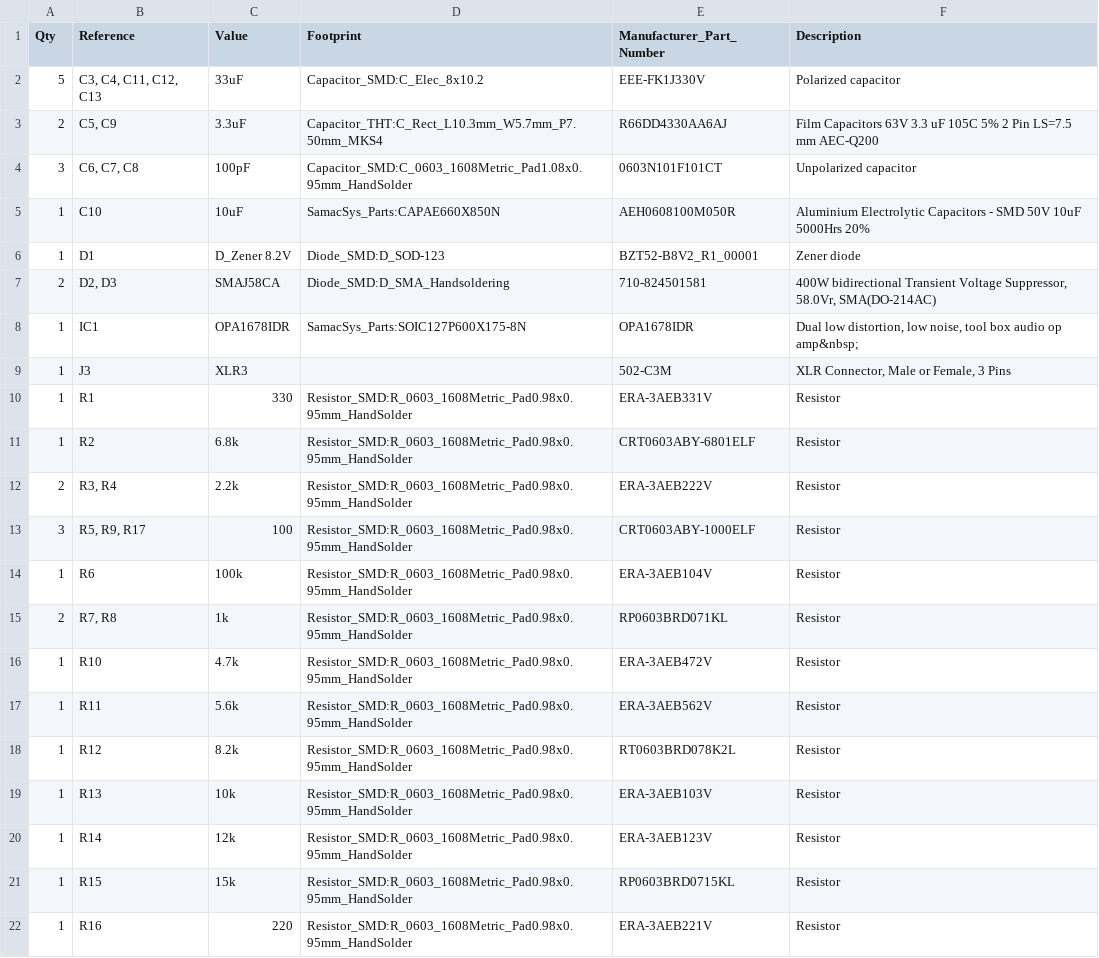
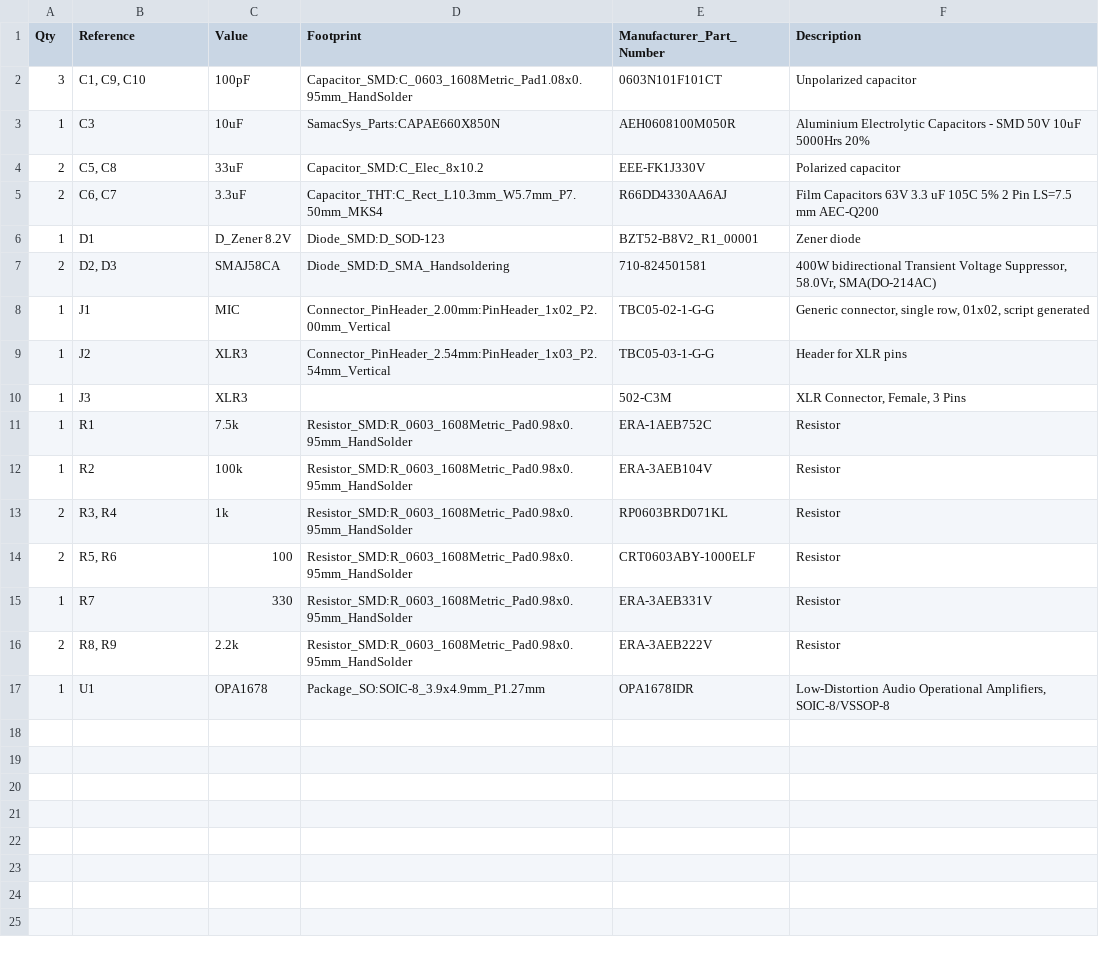
Before and after one commit to MHeis22/P48ElectretMicPCB, a CSV file: production/ElectretXLRMic_full_bom.csv, drawn as a sheet.

Commit message:
Test of the circuit is done and final adjustments done for values. BOM has reduced amount of resistors and capacitors. Added 2.54 mm pitch wire terminals to BOM because getting the wires to the connectors was a pain.
[KiCad Version: 9.0.7]

```diff
--- a/production/ElectretXLRMic_full_bom.csv
+++ b/production/ElectretXLRMic_full_bom.csv
@@ -1,22 +1,17 @@
 Qty,Reference,Value,Footprint,Manufacturer_Part_Number,Description
-5,"C3, C4, C11, C12, C13",33uF,Capacitor_SMD:C_Elec_8x10.2,EEE-FK1J330V,Polarized capacitor
-2,"C5, C9",3.3uF,Capacitor_THT:C_Rect_L10.3mm_W5.7mm_P7.50mm_MKS4,R66DD4330AA6AJ,Film Capacitors 63V 3.3 uF 105C 5% 2 Pin LS=7.5 mm AEC-Q200
-3,"C6, C7, C8",100pF,Capacitor_SMD:C_0603_1608Metric_Pad1.08x0.95mm_HandSolder,0603N101F101CT,Unpolarized capacitor
-1,C10,10uF,SamacSys_Parts:CAPAE660X850N,AEH0608100M050R,Aluminium Electrolytic Capacitors - SMD 50V 10uF 5000Hrs 20%
+3,"C1, C9, C10",100pF,Capacitor_SMD:C_0603_1608Metric_Pad1.08x0.95mm_HandSolder,0603N101F101CT,Unpolarized capacitor
+1,C3,10uF,SamacSys_Parts:CAPAE660X850N,AEH0608100M050R,Aluminium Electrolytic Capacitors - SMD 50V 10uF 5000Hrs 20%
+2,"C5, C8",33uF,Capacitor_SMD:C_Elec_8x10.2,EEE-FK1J330V,Polarized capacitor
+2,"C6, C7",3.3uF,Capacitor_THT:C_Rect_L10.3mm_W5.7mm_P7.50mm_MKS4,R66DD4330AA6AJ,Film Capacitors 63V 3.3 uF 105C 5% 2 Pin LS=7.5 mm AEC-Q200
 1,D1,D_Zener 8.2V,Diode_SMD:D_SOD-123,BZT52-B8V2_R1_00001,Zener diode
 2,"D2, D3",SMAJ58CA,Diode_SMD:D_SMA_Handsoldering,710-824501581,"400W bidirectional Transient Voltage Suppressor, 58.0Vr, SMA(DO-214AC)"
-1,IC1,OPA1678IDR,SamacSys_Parts:SOIC127P600X175-8N,OPA1678IDR,"Dual low distortion, low noise, tool box audio op amp&nbsp;"
-1,J3,XLR3,,502-C3M,"XLR Connector, Male or Female, 3 Pins"
-1,R1,330,Resistor_SMD:R_0603_1608Metric_Pad0.98x0.95mm_HandSolder,ERA-3AEB331V,Resistor
-1,R2,6.8k,Resistor_SMD:R_0603_1608Metric_Pad0.98x0.95mm_HandSolder,CRT0603ABY-6801ELF,Resistor
-2,"R3, R4",2.2k,Resistor_SMD:R_0603_1608Metric_Pad0.98x0.95mm_HandSolder,ERA-3AEB222V,Resistor
-3,"R5, R9, R17",100,Resistor_SMD:R_0603_1608Metric_Pad0.98x0.95mm_HandSolder,CRT0603ABY-1000ELF,Resistor
-1,R6,100k,Resistor_SMD:R_0603_1608Metric_Pad0.98x0.95mm_HandSolder,ERA-3AEB104V,Resistor
-2,"R7, R8",1k,Resistor_SMD:R_0603_1608Metric_Pad0.98x0.95mm_HandSolder,RP0603BRD071KL,Resistor
-1,R10,4.7k,Resistor_SMD:R_0603_1608Metric_Pad0.98x0.95mm_HandSolder,ERA-3AEB472V,Resistor
-1,R11,5.6k,Resistor_SMD:R_0603_1608Metric_Pad0.98x0.95mm_HandSolder,ERA-3AEB562V,Resistor
-1,R12,8.2k,Resistor_SMD:R_0603_1608Metric_Pad0.98x0.95mm_HandSolder,RT0603BRD078K2L,Resistor
-1,R13,10k,Resistor_SMD:R_0603_1608Metric_Pad0.98x0.95mm_HandSolder,ERA-3AEB103V,Resistor
-1,R14,12k,Resistor_SMD:R_0603_1608Metric_Pad0.98x0.95mm_HandSolder,ERA-3AEB123V,Resistor
-1,R15,15k,Resistor_SMD:R_0603_1608Metric_Pad0.98x0.95mm_HandSolder,RP0603BRD0715KL,Resistor
-1,R16,220,Resistor_SMD:R_0603_1608Metric_Pad0.98x0.95mm_HandSolder,ERA-3AEB221V,Resistor
+1,J1,MIC,Connector_PinHeader_2.00mm:PinHeader_1x02_P2.00mm_Vertical,TBC05-02-1-G-G,"Generic connector, single row, 01x02, script generated"
+1,J2,XLR3,Connector_PinHeader_2.54mm:PinHeader_1x03_P2.54mm_Vertical,TBC05-03-1-G-G,Header for XLR pins
+1,J3,XLR3,,502-C3M,"XLR Connector, Female, 3 Pins"
+1,R1,7.5k,Resistor_SMD:R_0603_1608Metric_Pad0.98x0.95mm_HandSolder,ERA-1AEB752C,Resistor
+1,R2,100k,Resistor_SMD:R_0603_1608Metric_Pad0.98x0.95mm_HandSolder,ERA-3AEB104V,Resistor
+2,"R3, R4",1k,Resistor_SMD:R_0603_1608Metric_Pad0.98x0.95mm_HandSolder,RP0603BRD071KL,Resistor
+2,"R5, R6",100,Resistor_SMD:R_0603_1608Metric_Pad0.98x0.95mm_HandSolder,CRT0603ABY-1000ELF,Resistor
+1,R7,330,Resistor_SMD:R_0603_1608Metric_Pad0.98x0.95mm_HandSolder,ERA-3AEB331V,Resistor
+2,"R8, R9",2.2k,Resistor_SMD:R_0603_1608Metric_Pad0.98x0.95mm_HandSolder,ERA-3AEB222V,Resistor
+1,U1,OPA1678,Package_SO:SOIC-8_3.9x4.9mm_P1.27mm,OPA1678IDR,"Low-Distortion Audio Operational Amplifiers, SOIC-8/VSSOP-8"
```
Also changed, not shown: production/ElectretXLRMic_distributor_bom.csv, 4 other files.
